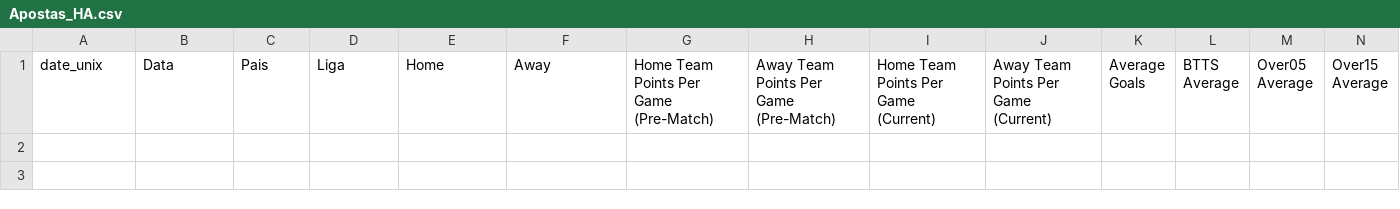
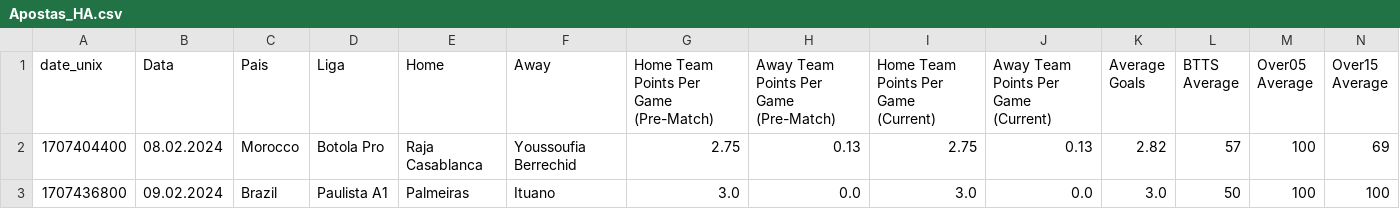
Before and after one commit to scooby75/bdfootball, a CSV file: Apostas_HA.csv, drawn as a sheet; only a part is shown; rows hold the shown columns only; the diff names each change by its address in the sheet, - before the commit and + after, or states it on an @@ line.

```diff
--- a/Apostas_HA.csv
+++ b/Apostas_HA.csv
+row 2: 1707404400 | 08.02.2024 | Morocco | Botola Pro | Raja Casablanca | Youssoufia Berrechid | 2.75 | 0.13 | 2.75 | 0.13 | 2.82 | 57 | 100 | 69
+row 3: 1707436800 | 09.02.2024 | Brazil | Paulista A1 | Palmeiras | Ituano | 3.0 | 0.0 | 3.0 | 0.0 | 3.0 | 50 | 100 | 100
```
Also changed, not shown: 1 other file.
